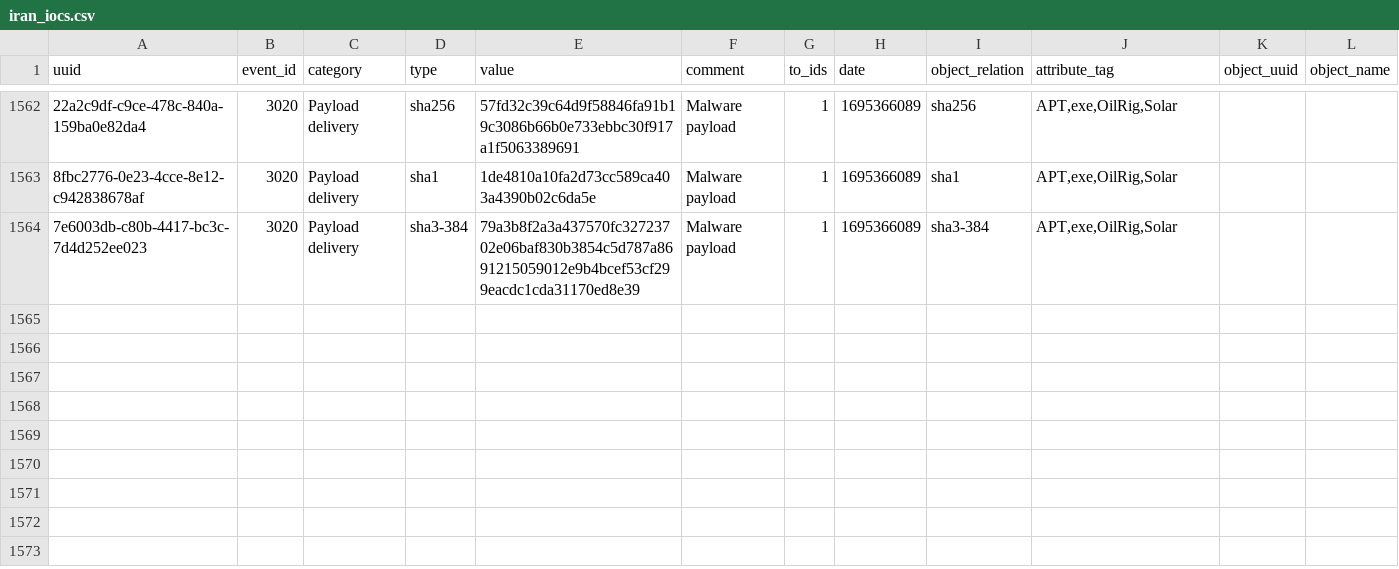
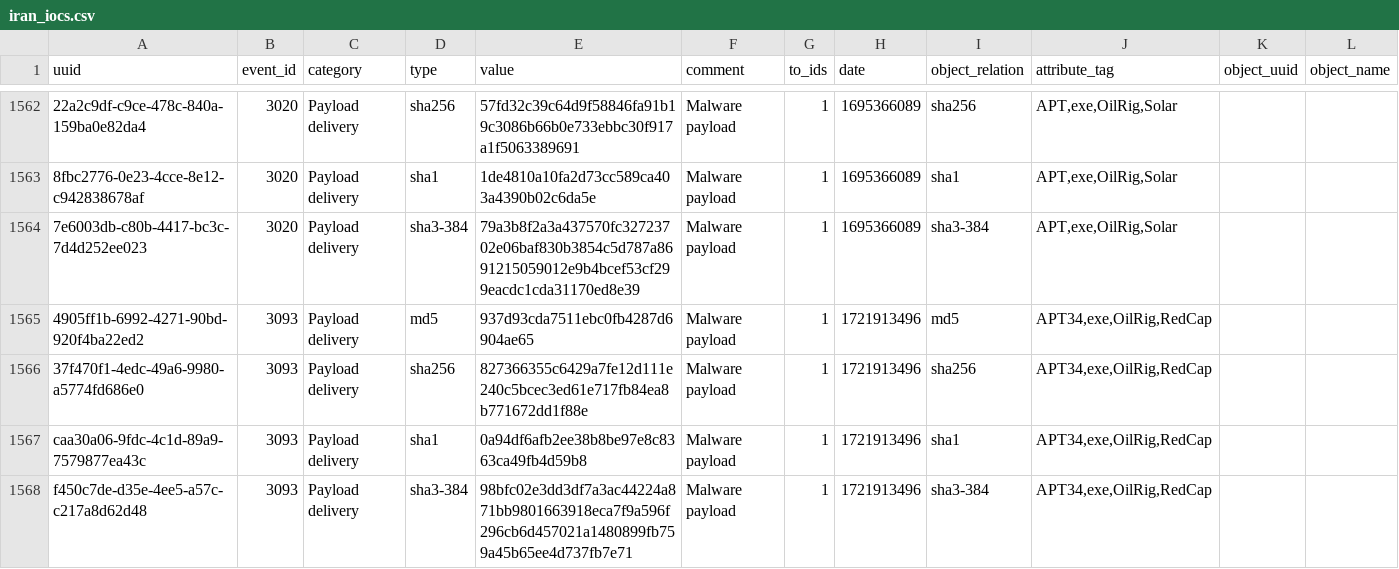
Before and after one commit to omerdvd/ManagedBlockList, a CSV file: iran_iocs.csv, drawn as a sheet; only a part is shown, gaps mark what is left out; rows hold the shown columns only; the diff names each change by its address in the sheet, - before the commit and + after, or states it on an @@ line.

Commit message:
Auto-update Iranian APT IOCs

```diff
--- a/iran_iocs.csv
+++ b/iran_iocs.csv
+row 1565: 4905ff1b-6992-4271-90bd-920f4ba22ed2 | 3093 | Payload delivery | md5 | 937d93cda7511ebc0fb4287d6904ae65 | Malware payload | 1 | 1721913496 | md5 | APT34,exe,OilRig,RedCap
+row 1566: 37f470f1-4edc-49a6-9980-a5774fd686e0 | 3093 | Payload delivery | sha256 | 827366355c6429a7fe12d111e240c5bcec3ed61e717fb84ea8b771672dd1f88e | Malware payload | 1 | 1721913496 | sha256 | APT34,exe,OilRig,RedCap
+row 1567: caa30a06-9fdc-4c1d-89a9-7579877ea43c | 3093 | Payload delivery | sha1 | 0a94df6afb2ee38b8be97e8c8363ca49fb4d59b8 | Malware payload | 1 | 1721913496 | sha1 | APT34,exe,OilRig,RedCap
+row 1568: f450c7de-d35e-4ee5-a57c-c217a8d62d48 | 3093 | Payload delivery | sha3-384 | 98bfc02e3dd3df7a3ac44224a871bb9801663918eca7f9a596f296cb6d457021a1480899fb759a45b65ee4d737fb7e71 | Malware payload | 1 | 1721913496 | sha3-384 | APT34,exe,OilRig,RedCap
```
